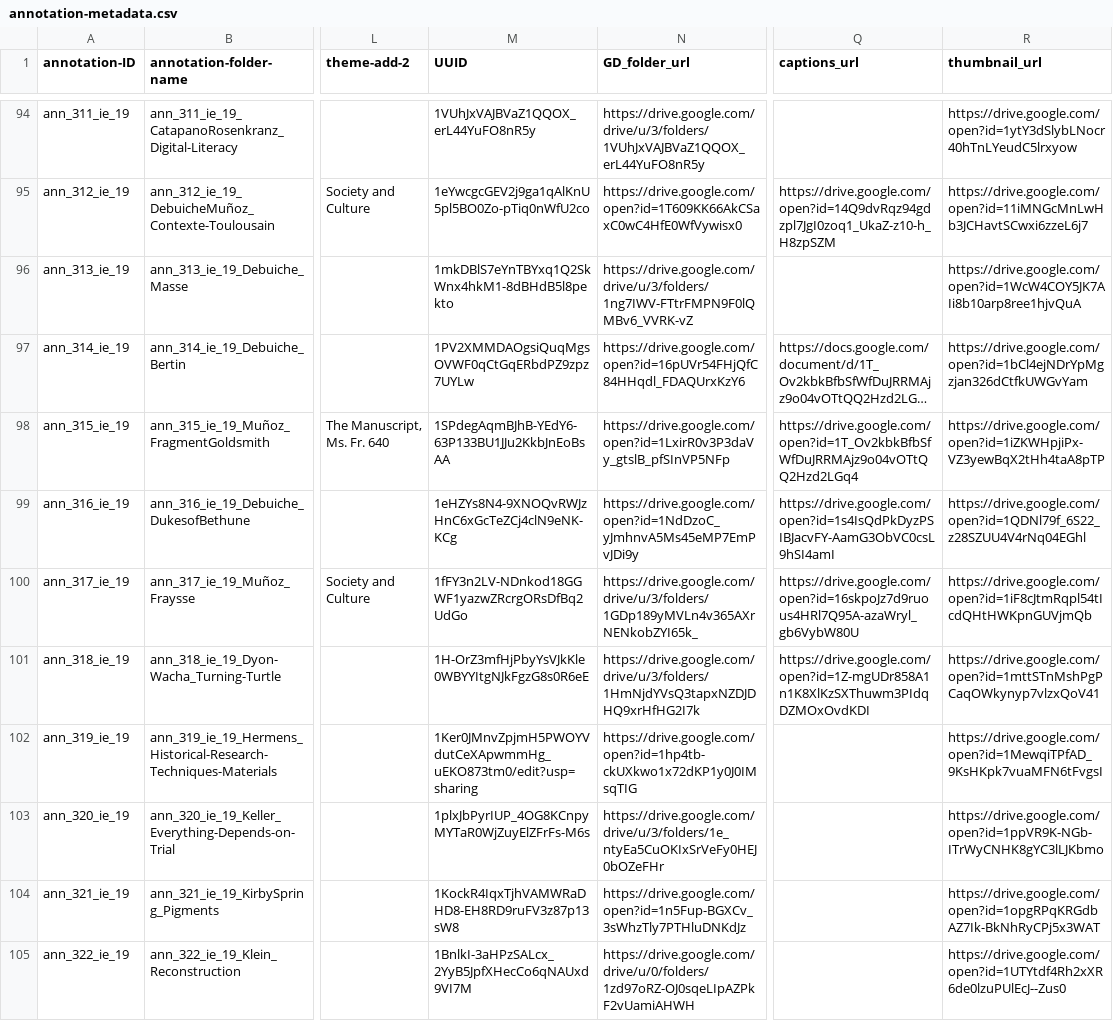
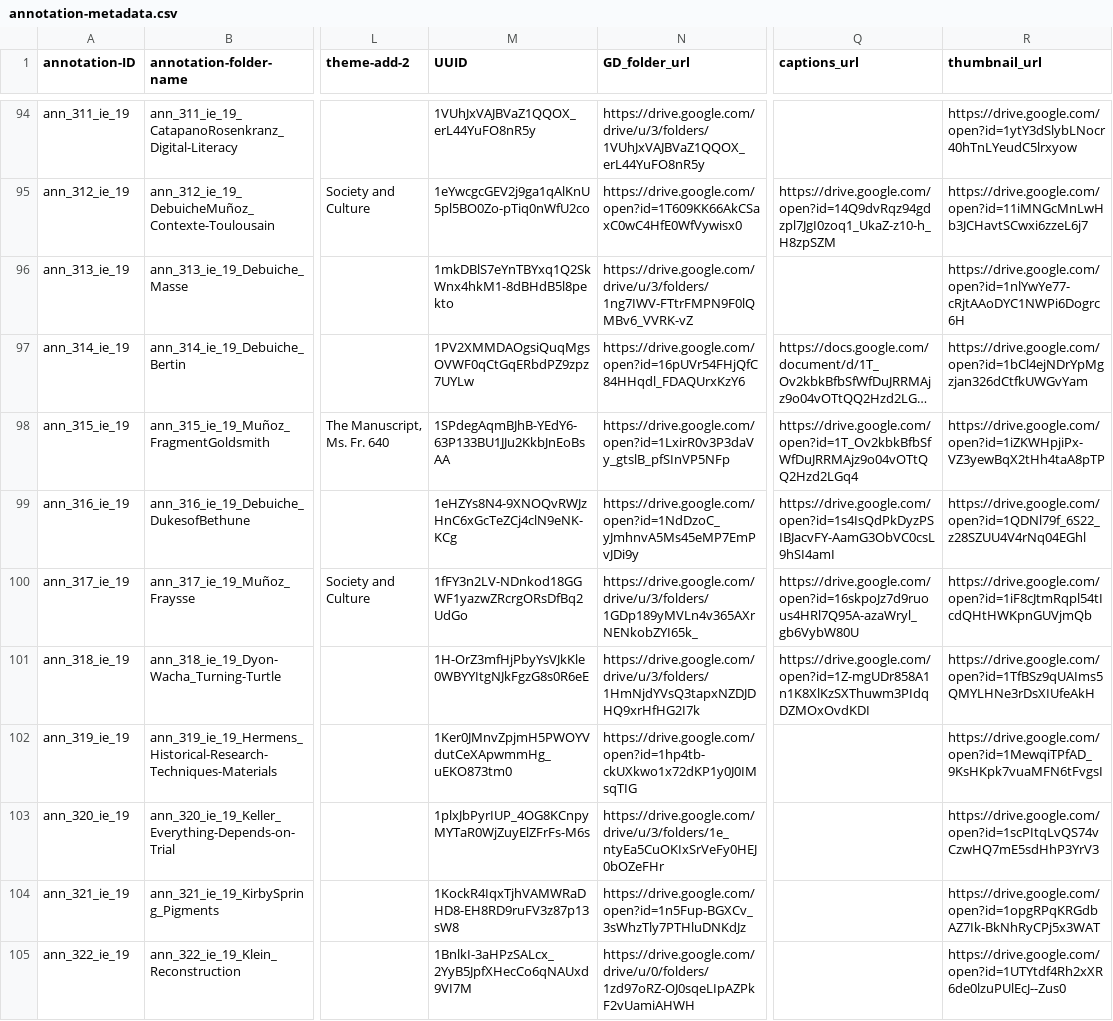
Before and after one commit to cu-mkp/m-k-manuscript-data, a CSV file: metadata/annotation-metadata.csv, drawn as a sheet; only a part is shown, gaps mark what is left out; long unchanged cells end in …; the diff covers the shown part only; the diff names each change by its address in the sheet, - before the commit and + after, or states it on an @@ line.

Commit message:
uuid and thumbnails fix

```diff
--- a/metadata/annotation-metadata.csv
+++ b/metadata/annotation-metadata.csv
-R96 (thumbnail_url): https://drive.google.com/open?id=1WcW4COY5JK7AIi8b10arp8ree1hjvQuA
+R96 (thumbnail_url): https://drive.google.com/open?id=1nlYwYe77-cRjtAAoDYC1NWPi6Dogrc6H
-R101 (thumbnail_url): https://drive.google.com/open?id=1mttSTnMshPgPCaqOWkynyp7vlzxQoV41
+R101 (thumbnail_url): https://drive.google.com/open?id=1TfBSz9qUAIms5QMYLHNe3rDsXIUfeAkH
-M102 (UUID): 1Ker0JMnvZpjmH5PWOYVdutCeXApwmmHg_uEKO873tm0/edit?usp=sharing
+M102 (UUID): 1Ker0JMnvZpjmH5PWOYVdutCeXApwmmHg_uEKO873tm0
-R103 (thumbnail_url): https://drive.google.com/open?id=1ppVR9K-NGb-ITrWyCNHK8gYC3lLJKbmo
+R103 (thumbnail_url): https://drive.google.com/open?id=1scPItqLvQS74vCzwHQ7mE5sdHhP3YrV3
```
Also changed, not shown: 11 edited cells elsewhere in this file.
